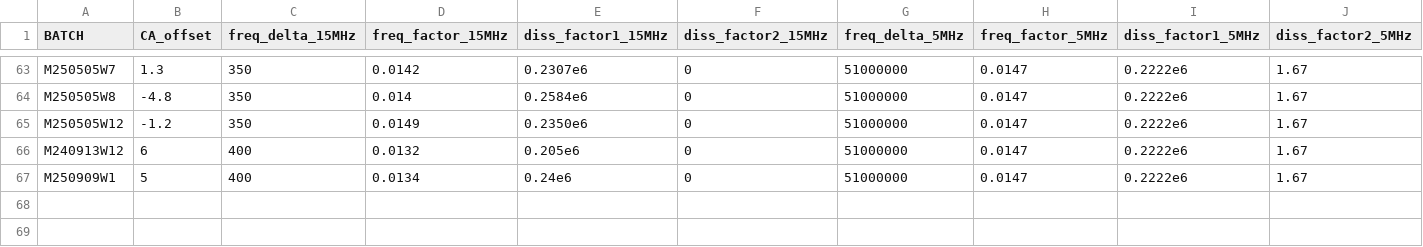
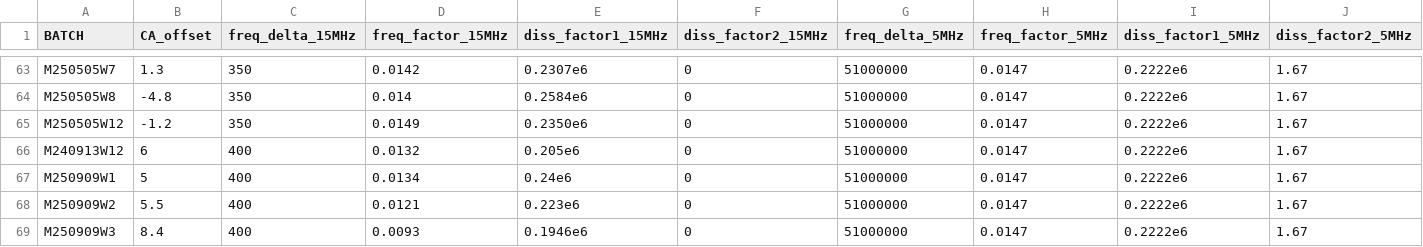
Before and after one commit to QATCH-Technologies/nanovisQ, a CSV file: QATCH/resources/lookup_batch_params.csv, drawn as a sheet; only a part is shown, gaps mark what is left out; rows hold the shown columns only; the diff names each change by its address in the sheet, - before the commit and + after, or states it on an @@ line.

Commit message:
Add new batch parameters and update resource dates for V41

```diff
--- a/QATCH/resources/lookup_batch_params.csv
+++ b/QATCH/resources/lookup_batch_params.csv
+row 68: M250909W2 | 5.5 | 400 | 0.0121 | 0.223e6 | 0 | 51000000 | 0.0147 | 0.2222e6 | 1.67
+row 69: M250909W3 | 8.4 | 400 | 0.0093 | 0.1946e6 | 0 | 51000000 | 0.0147 | 0.2222e6 | 1.67
```
Also changed, not shown: QATCH/resources/lookup_resources.csv.
